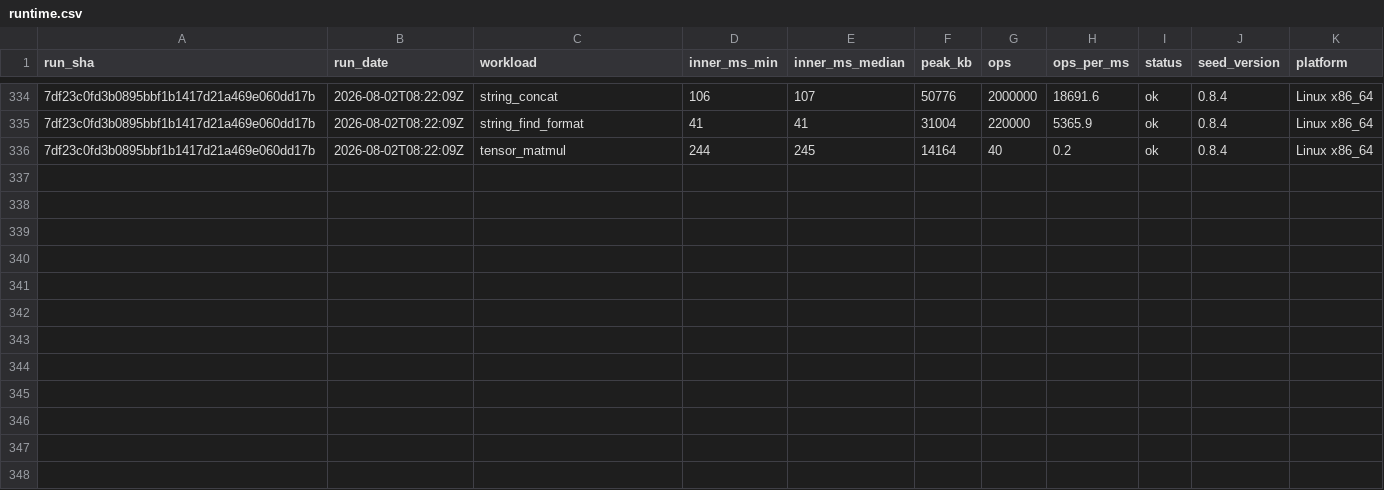
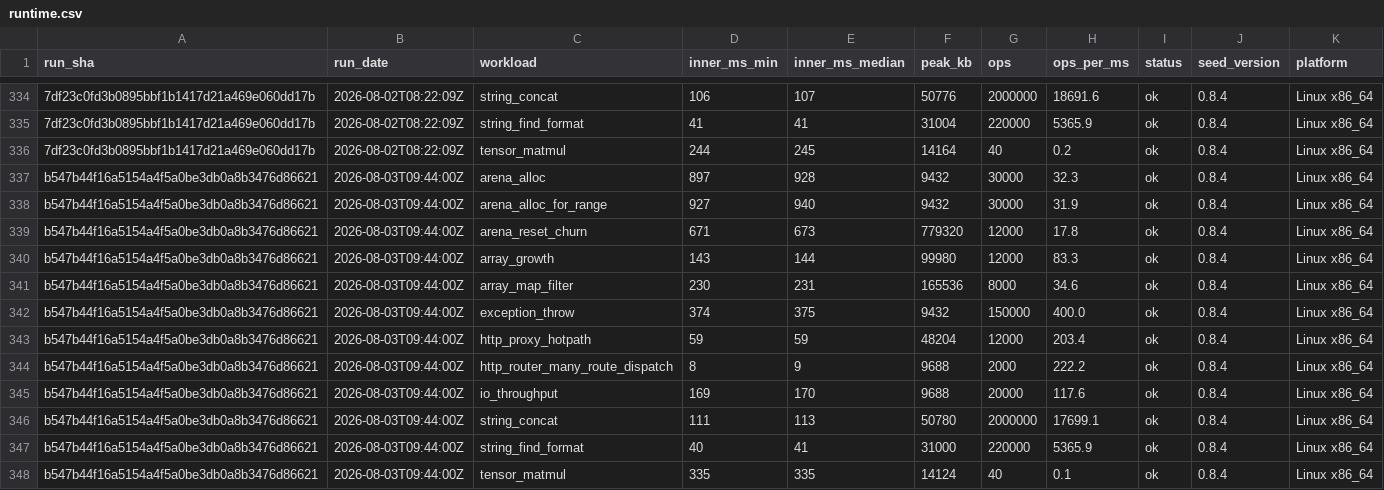
Before and after one commit to SailfinIO/sailfin, a CSV file: runtime.csv, drawn as a sheet; only a part is shown, gaps mark what is left out; the diff names each change by its address in the sheet, - before the commit and + after, or states it on an @@ line.

```diff
--- a/runtime.csv
+++ b/runtime.csv
+row 337: b547b44f16a5154a4f5a0be3db0a8b3476d86621 | 2026-08-03T09:44:00Z | arena_alloc | 897 | 928 | 9432 | 30000 | 32.3 | ok | 0.8.4 | Linux x86_64
+row 338: b547b44f16a5154a4f5a0be3db0a8b3476d86621 | 2026-08-03T09:44:00Z | arena_alloc_for_range | 927 | 940 | 9432 | 30000 | 31.9 | ok | 0.8.4 | Linux x86_64
+row 339: b547b44f16a5154a4f5a0be3db0a8b3476d86621 | 2026-08-03T09:44:00Z | arena_reset_churn | 671 | 673 | 779320 | 12000 | 17.8 | ok | 0.8.4 | Linux x86_64
+row 340: b547b44f16a5154a4f5a0be3db0a8b3476d86621 | 2026-08-03T09:44:00Z | array_growth | 143 | 144 | 99980 | 12000 | 83.3 | ok | 0.8.4 | Linux x86_64
+row 341: b547b44f16a5154a4f5a0be3db0a8b3476d86621 | 2026-08-03T09:44:00Z | array_map_filter | 230 | 231 | 165536 | 8000 | 34.6 | ok | 0.8.4 | Linux x86_64
+row 342: b547b44f16a5154a4f5a0be3db0a8b3476d86621 | 2026-08-03T09:44:00Z | exception_throw | 374 | 375 | 9432 | 150000 | 400.0 | ok | 0.8.4 | Linux x86_64
+row 343: b547b44f16a5154a4f5a0be3db0a8b3476d86621 | 2026-08-03T09:44:00Z | http_proxy_hotpath | 59 | 59 | 48204 | 12000 | 203.4 | ok | 0.8.4 | Linux x86_64
+row 344: b547b44f16a5154a4f5a0be3db0a8b3476d86621 | 2026-08-03T09:44:00Z | http_router_many_route_dispatch | 8 | 9 | 9688 | 2000 | 222.2 | ok | 0.8.4 | Linux x86_64
+row 345: b547b44f16a5154a4f5a0be3db0a8b3476d86621 | 2026-08-03T09:44:00Z | io_throughput | 169 | 170 | 9688 | 20000 | 117.6 | ok | 0.8.4 | Linux x86_64
+row 346: b547b44f16a5154a4f5a0be3db0a8b3476d86621 | 2026-08-03T09:44:00Z | string_concat | 111 | 113 | 50780 | 2000000 | 17699.1 | ok | 0.8.4 | Linux x86_64
+row 347: b547b44f16a5154a4f5a0be3db0a8b3476d86621 | 2026-08-03T09:44:00Z | string_find_format | 40 | 41 | 31000 | 220000 | 5365.9 | ok | 0.8.4 | Linux x86_64
+row 348: b547b44f16a5154a4f5a0be3db0a8b3476d86621 | 2026-08-03T09:44:00Z | tensor_matmul | 335 | 335 | 14124 | 40 | 0.1 | ok | 0.8.4 | Linux x86_64
```
Also changed, not shown: build.csv, 1 other file.
